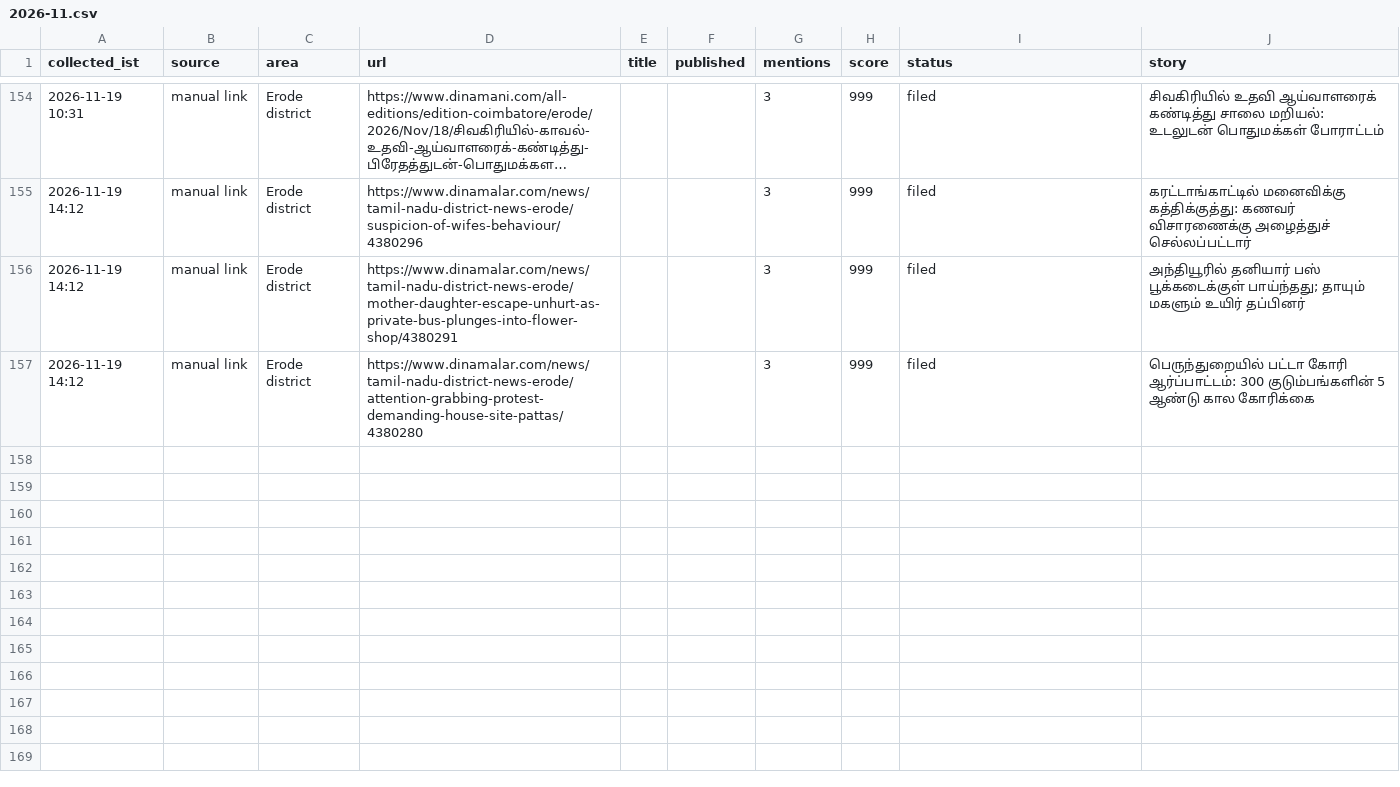
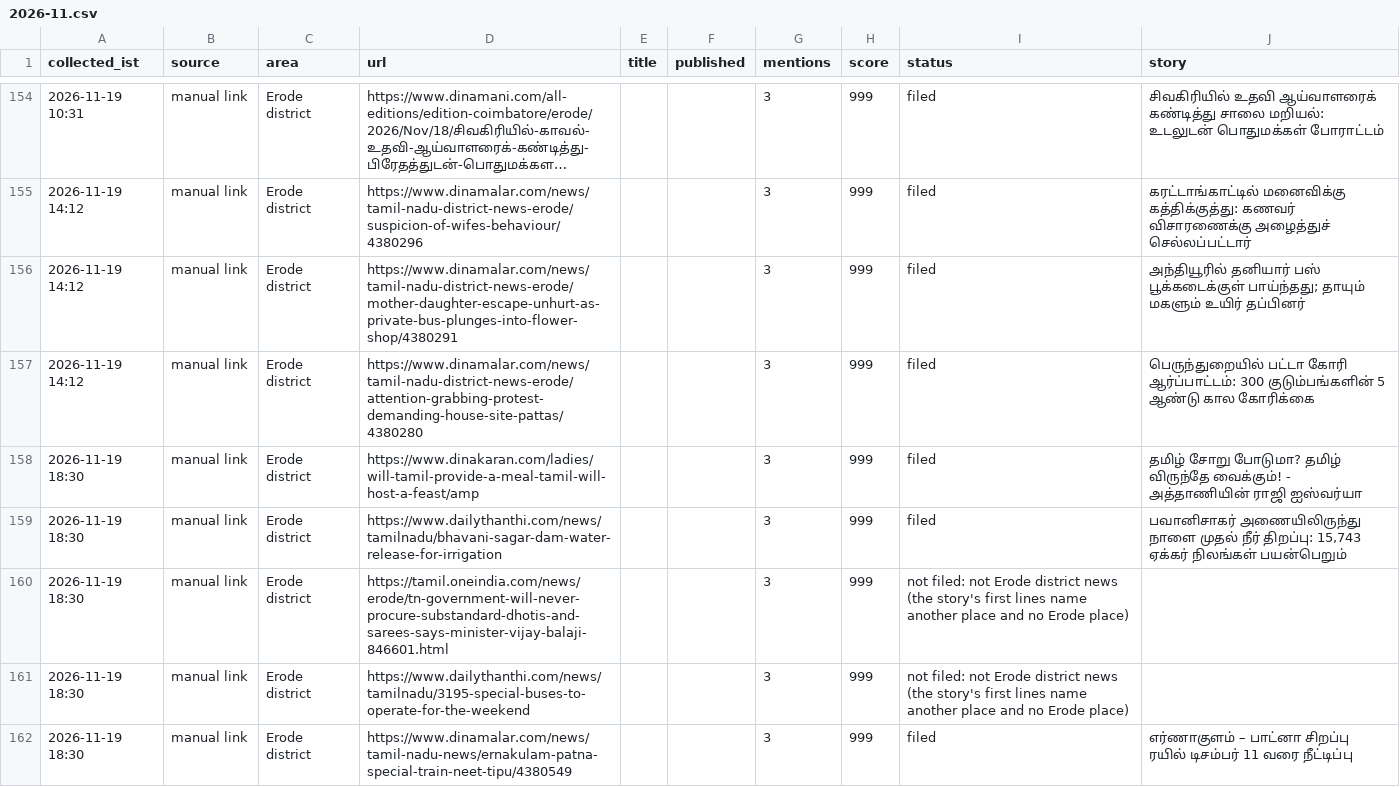
Before and after one commit to news360-tn/erode360-autopost, a CSV file: research_free/archive/2026-11.csv, drawn as a sheet; only a part is shown, gaps mark what is left out; long unchanged cells end in ….

```diff
--- a/research_free/archive/2026-11.csv
+++ b/research_free/archive/2026-11.csv
@@ -157 +157,6 @@ collected_ist,source,area,url,title,published,mentions,score,status,story
 2026-11-19 14:12,manual link,Erode district,https://www.dinamalar.com/news/tamil-nadu-district-news-erode/attention-grabbing-protest-demanding-house-site-pattas/4380280,,,3,999,filed,பெருந்துறையில் பட்டா கோரி ஆர்ப்பாட்டம்: 300 குடும்பங்களின் 5 ஆண்டு கால கோரிக்கை
+2026-11-19 18:30,manual link,Erode district,https://www.dinakaran.com/ladies/will-tamil-provide-a-meal-tamil-will-host-a-feast/amp,,,3,999,filed,தமிழ் சோறு போடுமா? தமிழ் விருந்தே வைக்கும்! - அத்தாணியின் ராஜி ஐஸ்வர்யா
+2026-11-19 18:30,manual link,Erode district,https://www.dailythanthi.com/news/tamilnadu/bhavani-sagar-dam-water-release-for-irrigation,,,3,999,filed,"பவானிசாகர் அணையிலிருந்து நாளை முதல் நீர் திறப்பு: 15,743 ஏக்கர் நிலங்கள் பயன்பெறும்"
+2026-11-19 18:30,manual link,Erode district,https://tamil.oneindia.com/news/erode/tn-government-will-never-procure-substandard-dhotis-and-sarees-says-minister-vijay-balaji-846601.html,,,3,999,not filed: not Erode district news (the story's first lines name another place and no Erode place),
+2026-11-19 18:30,manual link,Erode district,https://www.dailythanthi.com/news/tamilnadu/3195-special-buses-to-operate-for-the-weekend,,,3,999,not filed: not Erode district news (the story's first lines name another place and no Erode place),
+2026-11-19 18:30,manual link,Erode district,https://www.dinamalar.com/news/tamil-nadu-news/ernakulam-patna-special-train-neet-tipu/4380549,,,3,999,filed,எர்ணாகுளம் – பாட்னா சிறப்பு ரயில் டிசம்பர் 11 வரை நீட்டிப்பு
```
Also changed, not shown: 7 other files.
